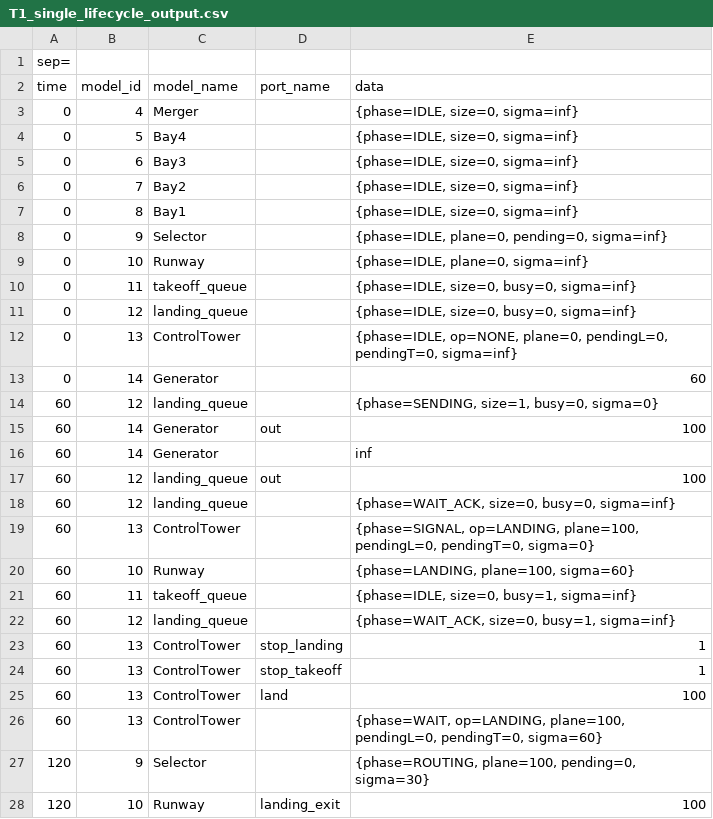
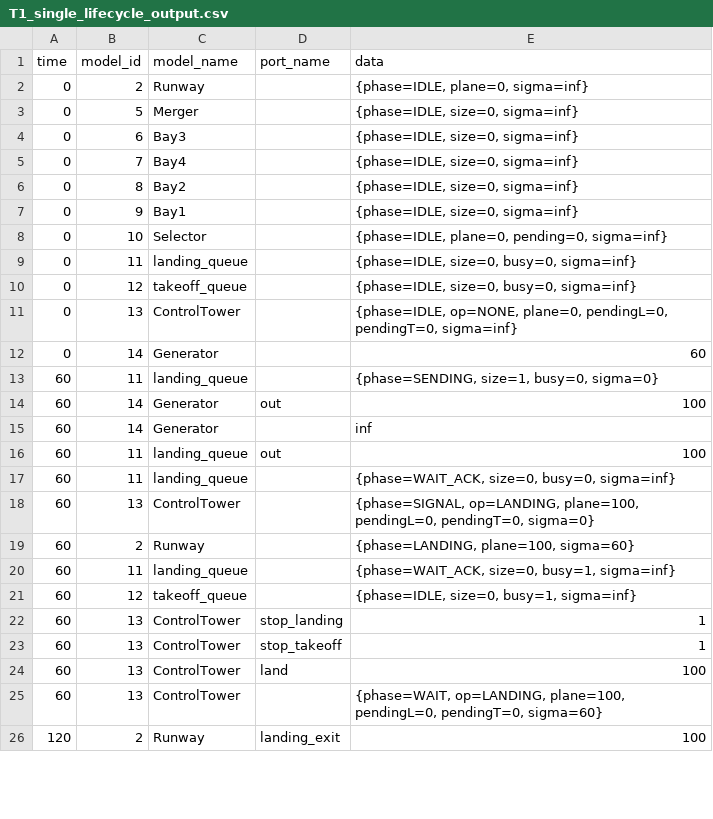
Before and after one commit to hajar-assim/SYSC4906-Airport-Simulation, a CSV file: simulation_results/T1_single_lifecycle_output.csv, drawn as a sheet; only a part is shown; the diff covers the shown part only.

```diff
--- a/simulation_results/T1_single_lifecycle_output.csv
+++ b/simulation_results/T1_single_lifecycle_output.csv
@@ -1,23 +1,22 @@
-sep=;
 time;model_id;model_name;port_name;data
-0;4;Merger;;{phase=IDLE, size=0, sigma=inf}
-0;5;Bay4;;{phase=IDLE, size=0, sigma=inf}
+0;2;Runway;;{phase=IDLE, plane=0, sigma=inf}
+0;5;Merger;;{phase=IDLE, size=0, sigma=inf}
 0;6;Bay3;;{phase=IDLE, size=0, sigma=inf}
-0;7;Bay2;;{phase=IDLE, size=0, sigma=inf}
-0;8;Bay1;;{phase=IDLE, size=0, sigma=inf}
-0;9;Selector;;{phase=IDLE, plane=0, pending=0, sigma=inf}
-0;10;Runway;;{phase=IDLE, plane=0, sigma=inf}
-0;11;takeoff_queue;;{phase=IDLE, size=0, busy=0, sigma=inf}
-0;12;landing_queue;;{phase=IDLE, size=0, busy=0, sigma=inf}
+0;7;Bay4;;{phase=IDLE, size=0, sigma=inf}
+0;8;Bay2;;{phase=IDLE, size=0, sigma=inf}
+0;9;Bay1;;{phase=IDLE, size=0, sigma=inf}
+0;10;Selector;;{phase=IDLE, plane=0, pending=0, sigma=inf}
+0;11;landing_queue;;{phase=IDLE, size=0, busy=0, sigma=inf}
+0;12;takeoff_queue;;{phase=IDLE, size=0, busy=0, sigma=inf}
 0;13;ControlTower;;{phase=IDLE, op=NONE, plane=0, pendingL=0, pendingT=0, sigma=inf}
 0;14;Generator;;60
-60;12;landing_queue;;{phase=SENDING, size=1, busy=0, sigma=0}
+60;11;landing_queue;;{phase=SENDING, size=1, busy=0, sigma=0}
 60;14;Generator;out;100
 60;14;Generator;;inf
-60;12;landing_queue;out;100
-60;12;landing_queue;;{phase=WAIT_ACK, size=0, busy=0, sigma=inf}
+60;11;landing_queue;out;100
+60;11;landing_queue;;{phase=WAIT_ACK, size=0, busy=0, sigma=inf}
 60;13;ControlTower;;{phase=SIGNAL, op=LANDING, plane=100, pendingL=0, pendingT=0, sigma=0}
-60;10;Runway;;{phase=LANDING, plane=100, sigma=60}
-60;11;takeoff_queue;;{phase=IDLE, size=0, busy=1, sigma=inf}
-60;12;landing_queue;;{phase=WAIT_ACK, size=0, busy=1, sigma=inf}
+60;2;Runway;;{phase=LANDING, plane=100, sigma=60}
+60;11;landing_queue;;{phase=WAIT_ACK, size=0, busy=1, sigma=inf}
+60;12;takeoff_queue;;{phase=IDLE, size=0, busy=1, sigma=inf}
 60;13;ControlTower;stop_landing;1
@@ -26,3 +25,2 @@ time;model_id;model_name;port_name;data
 60;13;ControlTower;;{phase=WAIT, op=LANDING, plane=100, pendingL=0, pendingT=0, sigma=60}
-120;9;Selector;;{phase=ROUTING, plane=100, pending=0, sigma=30}
-120;10;Runway;landing_exit;100
+120;2;Runway;landing_exit;100
```
Also changed, not shown: 1 added row and 35 edited cells elsewhere in this file, simulation_results/T2_burst_test_output.csv, simulation_results/T3_staggered_test_output.csv, 20 other files.
